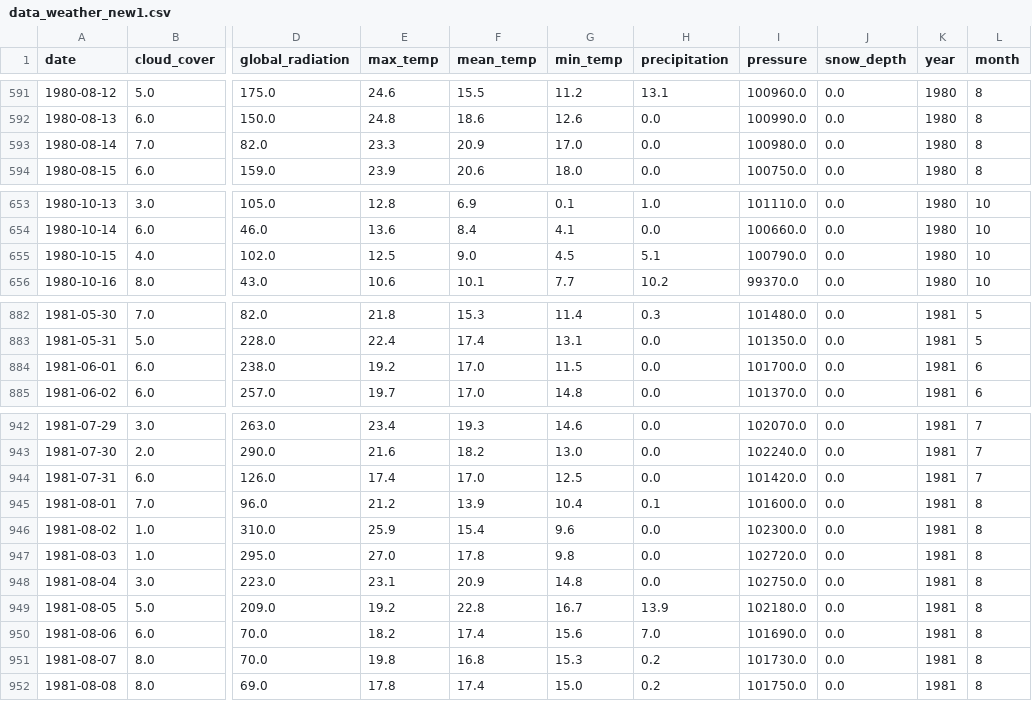
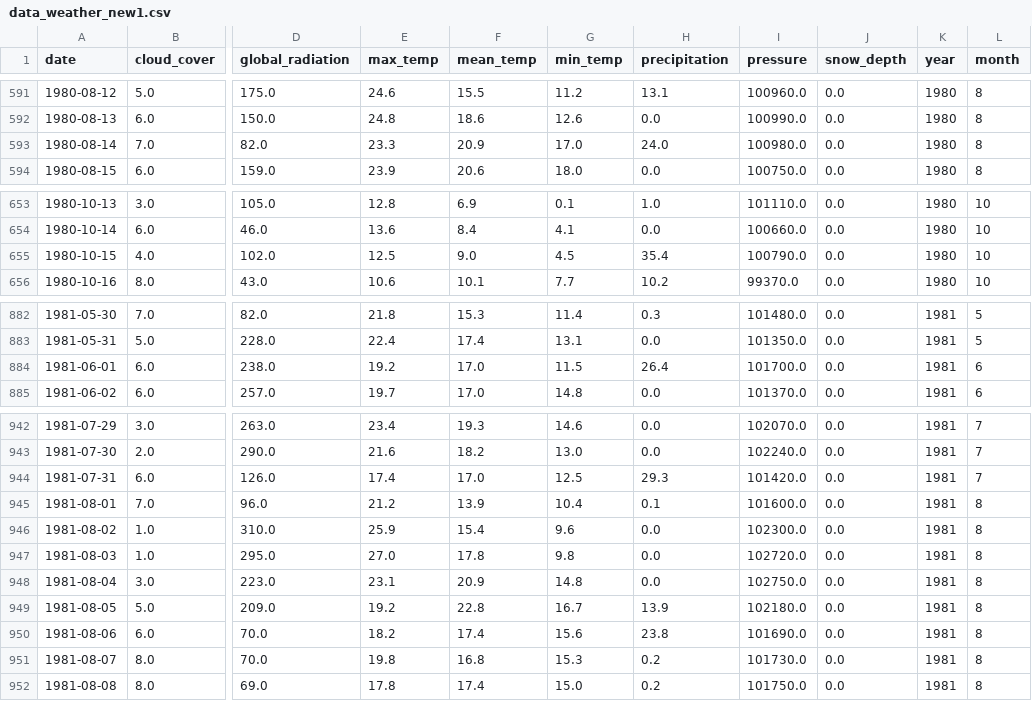
Before and after one commit to xiaoma052023/FinalProject, a CSV file: dataset_for_analysis/data_weather_new1.csv, drawn as a sheet; only a part is shown, gaps mark what is left out; the diff covers the shown part only; the diff names each change by its address in the sheet, - before the commit and + after, or states it on an @@ line.

```diff
--- a/dataset_for_analysis/data_weather_new1.csv
+++ b/dataset_for_analysis/data_weather_new1.csv
-H593 (precipitation): 0.0
+H593 (precipitation): 24.0
-H655 (precipitation): 5.1
+H655 (precipitation): 35.4
-H884 (precipitation): 0.0
+H884 (precipitation): 26.4
-H944 (precipitation): 0.0
+H944 (precipitation): 29.3
-H950 (precipitation): 7.0
+H950 (precipitation): 23.8
```
Also changed, not shown: 92 edited cells elsewhere in this file, 32 other files.
